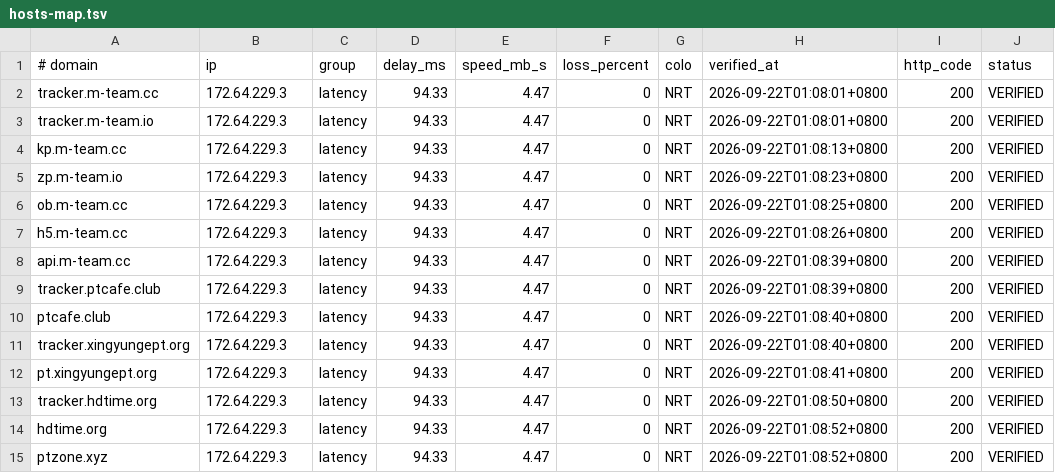
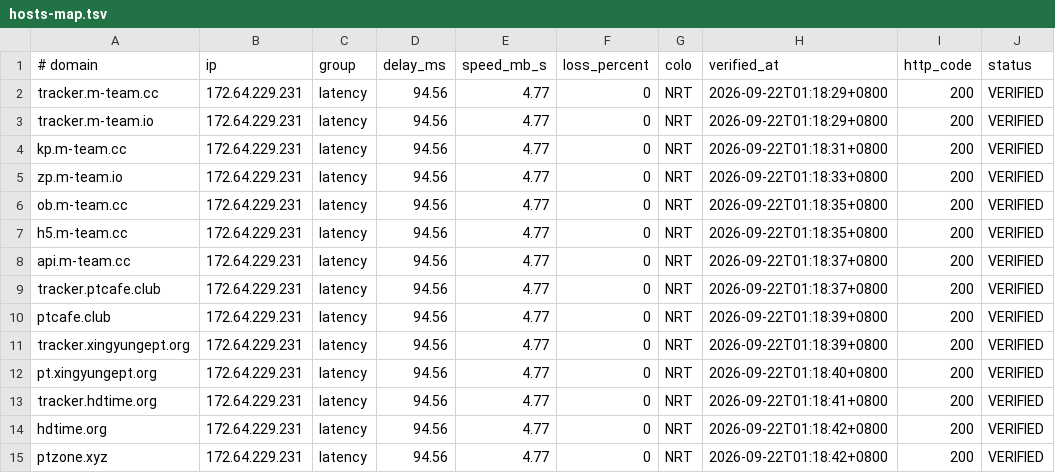
Before and after one commit to zyk1172/cloudflare-hosts-sync, a TSV file: hosts-map.tsv, drawn as a sheet.

Commit message:
sync: publish verified hosts

```diff
--- a/hosts-map.tsv
+++ b/hosts-map.tsv
@@ -1,15 +1,15 @@
 # domain	ip	group	delay_ms	speed_mb_s	loss_percent	colo	verified_at	http_code	status
-tracker.m-team.cc	172.64.229.3	latency	94.33	4.47	0	NRT	2026-09-22T01:08:01+0800	200	VERIFIED
-tracker.m-team.io	172.64.229.3	latency	94.33	4.47	0	NRT	2026-09-22T01:08:01+0800	200	VERIFIED
-kp.m-team.cc	172.64.229.3	latency	94.33	4.47	0	NRT	2026-09-22T01:08:13+0800	200	VERIFIED
-zp.m-team.io	172.64.229.3	latency	94.33	4.47	0	NRT	2026-09-22T01:08:23+0800	200	VERIFIED
-ob.m-team.cc	172.64.229.3	latency	94.33	4.47	0	NRT	2026-09-22T01:08:25+0800	200	VERIFIED
-h5.m-team.cc	172.64.229.3	latency	94.33	4.47	0	NRT	2026-09-22T01:08:26+0800	200	VERIFIED
-api.m-team.cc	172.64.229.3	latency	94.33	4.47	0	NRT	2026-09-22T01:08:39+0800	200	VERIFIED
-tracker.ptcafe.club	172.64.229.3	latency	94.33	4.47	0	NRT	2026-09-22T01:08:39+0800	200	VERIFIED
-ptcafe.club	172.64.229.3	latency	94.33	4.47	0	NRT	2026-09-22T01:08:40+0800	200	VERIFIED
-tracker.xingyungept.org	172.64.229.3	latency	94.33	4.47	0	NRT	2026-09-22T01:08:40+0800	200	VERIFIED
-pt.xingyungept.org	172.64.229.3	latency	94.33	4.47	0	NRT	2026-09-22T01:08:41+0800	200	VERIFIED
-tracker.hdtime.org	172.64.229.3	latency	94.33	4.47	0	NRT	2026-09-22T01:08:50+0800	200	VERIFIED
-hdtime.org	172.64.229.3	latency	94.33	4.47	0	NRT	2026-09-22T01:08:52+0800	200	VERIFIED
-ptzone.xyz	172.64.229.3	latency	94.33	4.47	0	NRT	2026-09-22T01:08:52+0800	200	VERIFIED
+tracker.m-team.cc	172.64.229.231	latency	94.56	4.77	0	NRT	2026-09-22T01:18:29+0800	200	VERIFIED
+tracker.m-team.io	172.64.229.231	latency	94.56	4.77	0	NRT	2026-09-22T01:18:29+0800	200	VERIFIED
+kp.m-team.cc	172.64.229.231	latency	94.56	4.77	0	NRT	2026-09-22T01:18:31+0800	200	VERIFIED
+zp.m-team.io	172.64.229.231	latency	94.56	4.77	0	NRT	2026-09-22T01:18:33+0800	200	VERIFIED
+ob.m-team.cc	172.64.229.231	latency	94.56	4.77	0	NRT	2026-09-22T01:18:35+0800	200	VERIFIED
+h5.m-team.cc	172.64.229.231	latency	94.56	4.77	0	NRT	2026-09-22T01:18:35+0800	200	VERIFIED
+api.m-team.cc	172.64.229.231	latency	94.56	4.77	0	NRT	2026-09-22T01:18:37+0800	200	VERIFIED
+tracker.ptcafe.club	172.64.229.231	latency	94.56	4.77	0	NRT	2026-09-22T01:18:37+0800	200	VERIFIED
+ptcafe.club	172.64.229.231	latency	94.56	4.77	0	NRT	2026-09-22T01:18:39+0800	200	VERIFIED
+tracker.xingyungept.org	172.64.229.231	latency	94.56	4.77	0	NRT	2026-09-22T01:18:39+0800	200	VERIFIED
+pt.xingyungept.org	172.64.229.231	latency	94.56	4.77	0	NRT	2026-09-22T01:18:40+0800	200	VERIFIED
+tracker.hdtime.org	172.64.229.231	latency	94.56	4.77	0	NRT	2026-09-22T01:18:41+0800	200	VERIFIED
+hdtime.org	172.64.229.231	latency	94.56	4.77	0	NRT	2026-09-22T01:18:42+0800	200	VERIFIED
+ptzone.xyz	172.64.229.231	latency	94.56	4.77	0	NRT	2026-09-22T01:18:42+0800	200	VERIFIED
```
